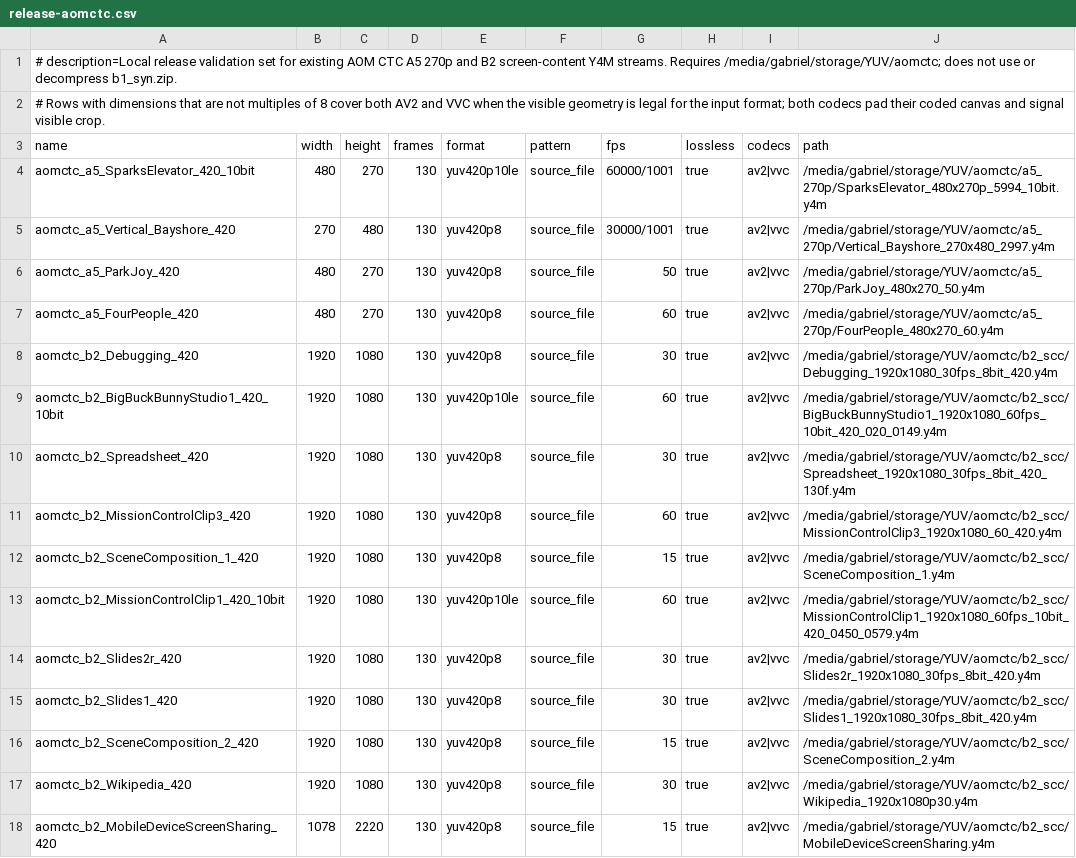
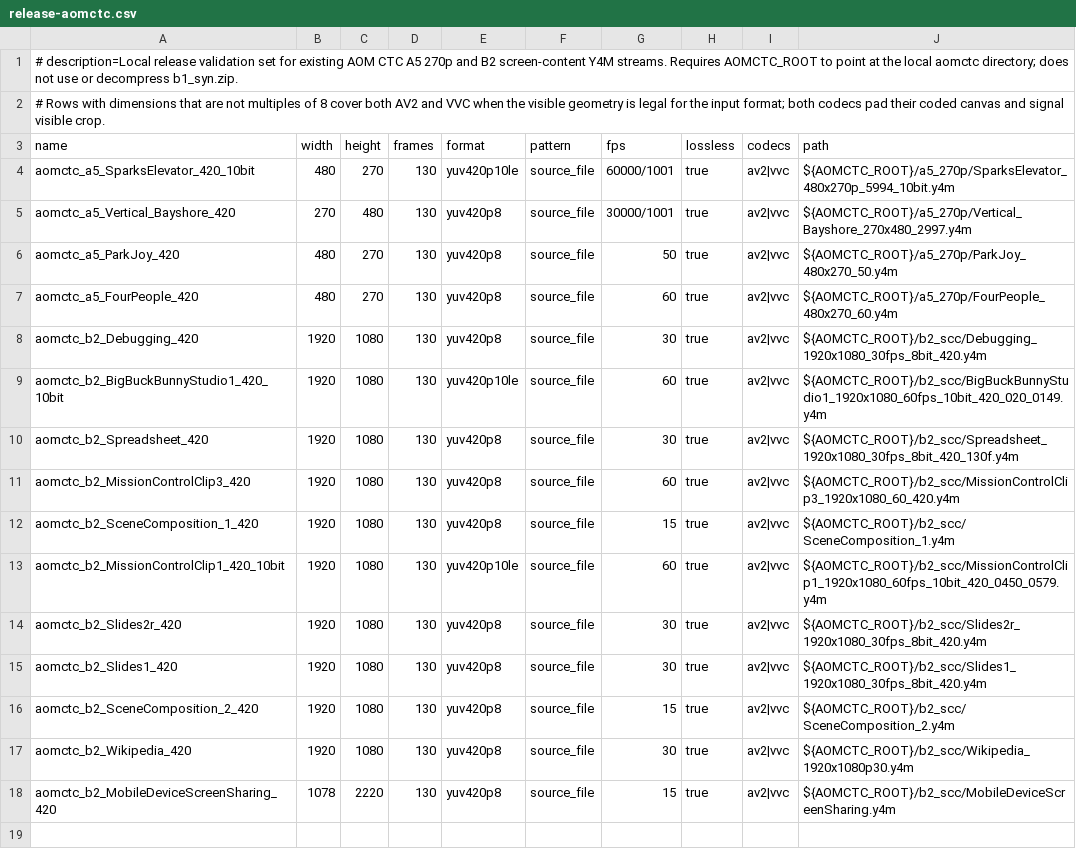
Before and after one commit to framefinery/framefinery-engine, a CSV file: verification/test_vector_sets/release-aomctc.csv, drawn as a sheet.

```diff
--- a/verification/test_vector_sets/release-aomctc.csv
+++ b/verification/test_vector_sets/release-aomctc.csv
@@ -1,18 +1,18 @@
-# description=Local release validation set for existing AOM CTC A5 270p and B2 screen-content Y4M streams. Requires /media/gabriel/storage/YUV/aomctc; does not use or decompress b1_syn.zip.
+# description=Local release validation set for existing AOM CTC A5 270p and B2 screen-content Y4M streams. Requires AOMCTC_ROOT to point at the local aomctc directory; does not use or decompress b1_syn.zip.
 # Rows with dimensions that are not multiples of 8 cover both AV2 and VVC when the visible geometry is legal for the input format; both codecs pad their coded canvas and signal visible crop.
 name,width,height,frames,format,pattern,fps,lossless,codecs,path
-aomctc_a5_SparksElevator_420_10bit,480,270,130,yuv420p10le,source_file,60000/1001,true,av2|vvc,/media/gabriel/storage/YUV/aomctc/a5_270p/SparksElevator_480x270p_5994_10bit.y4m
-aomctc_a5_Vertical_Bayshore_420,270,480,130,yuv420p8,source_file,30000/1001,true,av2|vvc,/media/gabriel/storage/YUV/aomctc/a5_270p/Vertical_Bayshore_270x480_2997.y4m
-aomctc_a5_ParkJoy_420,480,270,130,yuv420p8,source_file,50,true,av2|vvc,/media/gabriel/storage/YUV/aomctc/a5_270p/ParkJoy_480x270_50.y4m
-aomctc_a5_FourPeople_420,480,270,130,yuv420p8,source_file,60,true,av2|vvc,/media/gabriel/storage/YUV/aomctc/a5_270p/FourPeople_480x270_60.y4m
-aomctc_b2_Debugging_420,1920,1080,130,yuv420p8,source_file,30,true,av2|vvc,/media/gabriel/storage/YUV/aomctc/b2_scc/Debugging_1920x1080_30fps_8bit_420.y4m
-aomctc_b2_BigBuckBunnyStudio1_420_10bit,1920,1080,130,yuv420p10le,source_file,60,true,av2|vvc,/media/gabriel/storage/YUV/aomctc/b2_scc/BigBuckBunnyStudio1_1920x1080_60fps_10bit_420_020_0149.y4m
-aomctc_b2_Spreadsheet_420,1920,1080,130,yuv420p8,source_file,30,true,av2|vvc,/media/gabriel/storage/YUV/aomctc/b2_scc/Spreadsheet_1920x1080_30fps_8bit_420_130f.y4m
-aomctc_b2_MissionControlClip3_420,1920,1080,130,yuv420p8,source_file,60,true,av2|vvc,/media/gabriel/storage/YUV/aomctc/b2_scc/MissionControlClip3_1920x1080_60_420.y4m
-aomctc_b2_SceneComposition_1_420,1920,1080,130,yuv420p8,source_file,15,true,av2|vvc,/media/gabriel/storage/YUV/aomctc/b2_scc/SceneComposition_1.y4m
-aomctc_b2_MissionControlClip1_420_10bit,1920,1080,130,yuv420p10le,source_file,60,true,av2|vvc,/media/gabriel/storage/YUV/aomctc/b2_scc/MissionControlClip1_1920x1080_60fps_10bit_420_0450_0579.y4m
-aomctc_b2_Slides2r_420,1920,1080,130,yuv420p8,source_file,30,true,av2|vvc,/media/gabriel/storage/YUV/aomctc/b2_scc/Slides2r_1920x1080_30fps_8bit_420.y4m
-aomctc_b2_Slides1_420,1920,1080,130,yuv420p8,source_file,30,true,av2|vvc,/media/gabriel/storage/YUV/aomctc/b2_scc/Slides1_1920x1080_30fps_8bit_420.y4m
-aomctc_b2_SceneComposition_2_420,1920,1080,130,yuv420p8,source_file,15,true,av2|vvc,/media/gabriel/storage/YUV/aomctc/b2_scc/SceneComposition_2.y4m
-aomctc_b2_Wikipedia_420,1920,1080,130,yuv420p8,source_file,30,true,av2|vvc,/media/gabriel/storage/YUV/aomctc/b2_scc/Wikipedia_1920x1080p30.y4m
-aomctc_b2_MobileDeviceScreenSharing_420,1078,2220,130,yuv420p8,source_file,15,true,av2|vvc,/media/gabriel/storage/YUV/aomctc/b2_scc/MobileDeviceScreenSharing.y4m
+aomctc_a5_SparksElevator_420_10bit,480,270,130,yuv420p10le,source_file,60000/1001,true,av2|vvc,${AOMCTC_ROOT}/a5_270p/SparksElevator_480x270p_5994_10bit.y4m
+aomctc_a5_Vertical_Bayshore_420,270,480,130,yuv420p8,source_file,30000/1001,true,av2|vvc,${AOMCTC_ROOT}/a5_270p/Vertical_Bayshore_270x480_2997.y4m
+aomctc_a5_ParkJoy_420,480,270,130,yuv420p8,source_file,50,true,av2|vvc,${AOMCTC_ROOT}/a5_270p/ParkJoy_480x270_50.y4m
+aomctc_a5_FourPeople_420,480,270,130,yuv420p8,source_file,60,true,av2|vvc,${AOMCTC_ROOT}/a5_270p/FourPeople_480x270_60.y4m
+aomctc_b2_Debugging_420,1920,1080,130,yuv420p8,source_file,30,true,av2|vvc,${AOMCTC_ROOT}/b2_scc/Debugging_1920x1080_30fps_8bit_420.y4m
+aomctc_b2_BigBuckBunnyStudio1_420_10bit,1920,1080,130,yuv420p10le,source_file,60,true,av2|vvc,${AOMCTC_ROOT}/b2_scc/BigBuckBunnyStudio1_1920x1080_60fps_10bit_420_020_0149.y4m
+aomctc_b2_Spreadsheet_420,1920,1080,130,yuv420p8,source_file,30,true,av2|vvc,${AOMCTC_ROOT}/b2_scc/Spreadsheet_1920x1080_30fps_8bit_420_130f.y4m
+aomctc_b2_MissionControlClip3_420,1920,1080,130,yuv420p8,source_file,60,true,av2|vvc,${AOMCTC_ROOT}/b2_scc/MissionControlClip3_1920x1080_60_420.y4m
+aomctc_b2_SceneComposition_1_420,1920,1080,130,yuv420p8,source_file,15,true,av2|vvc,${AOMCTC_ROOT}/b2_scc/SceneComposition_1.y4m
+aomctc_b2_MissionControlClip1_420_10bit,1920,1080,130,yuv420p10le,source_file,60,true,av2|vvc,${AOMCTC_ROOT}/b2_scc/MissionControlClip1_1920x1080_60fps_10bit_420_0450_0579.y4m
+aomctc_b2_Slides2r_420,1920,1080,130,yuv420p8,source_file,30,true,av2|vvc,${AOMCTC_ROOT}/b2_scc/Slides2r_1920x1080_30fps_8bit_420.y4m
+aomctc_b2_Slides1_420,1920,1080,130,yuv420p8,source_file,30,true,av2|vvc,${AOMCTC_ROOT}/b2_scc/Slides1_1920x1080_30fps_8bit_420.y4m
+aomctc_b2_SceneComposition_2_420,1920,1080,130,yuv420p8,source_file,15,true,av2|vvc,${AOMCTC_ROOT}/b2_scc/SceneComposition_2.y4m
+aomctc_b2_Wikipedia_420,1920,1080,130,yuv420p8,source_file,30,true,av2|vvc,${AOMCTC_ROOT}/b2_scc/Wikipedia_1920x1080p30.y4m
+aomctc_b2_MobileDeviceScreenSharing_420,1078,2220,130,yuv420p8,source_file,15,true,av2|vvc,${AOMCTC_ROOT}/b2_scc/MobileDeviceScreenSharing.y4m
```
Also changed, not shown: 18 other files.
